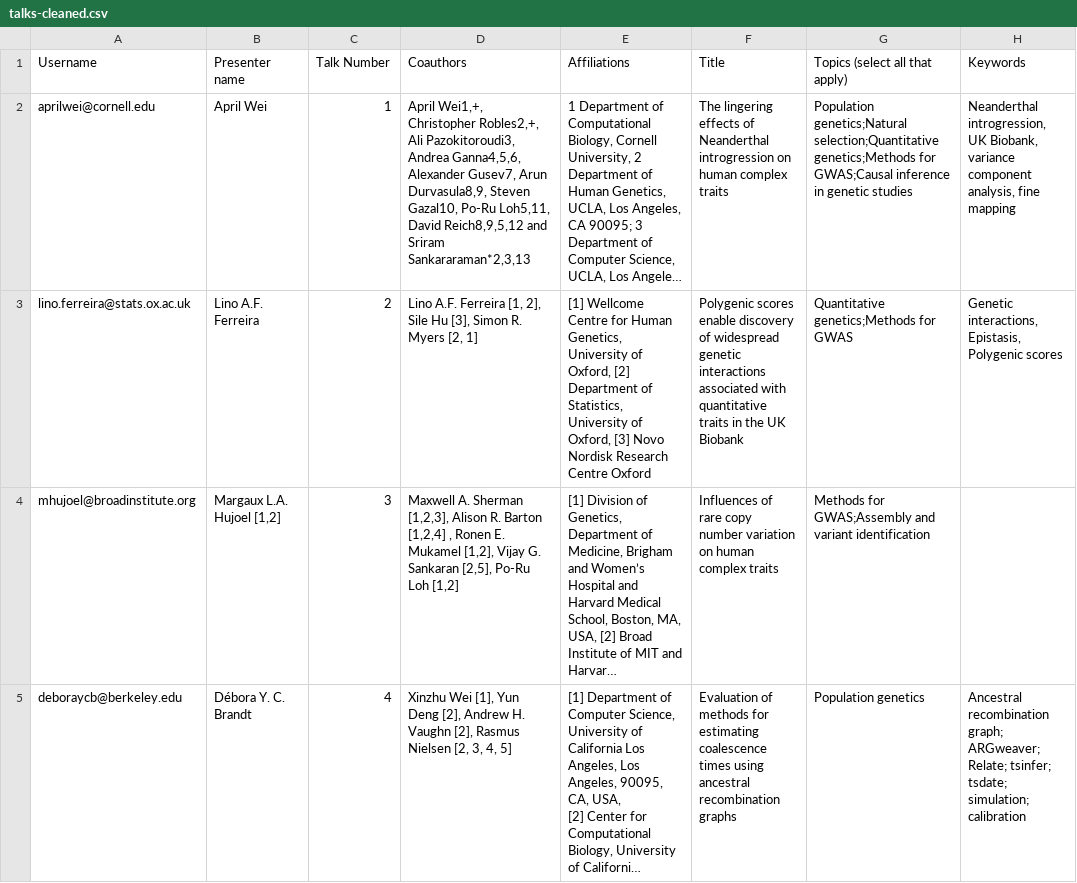
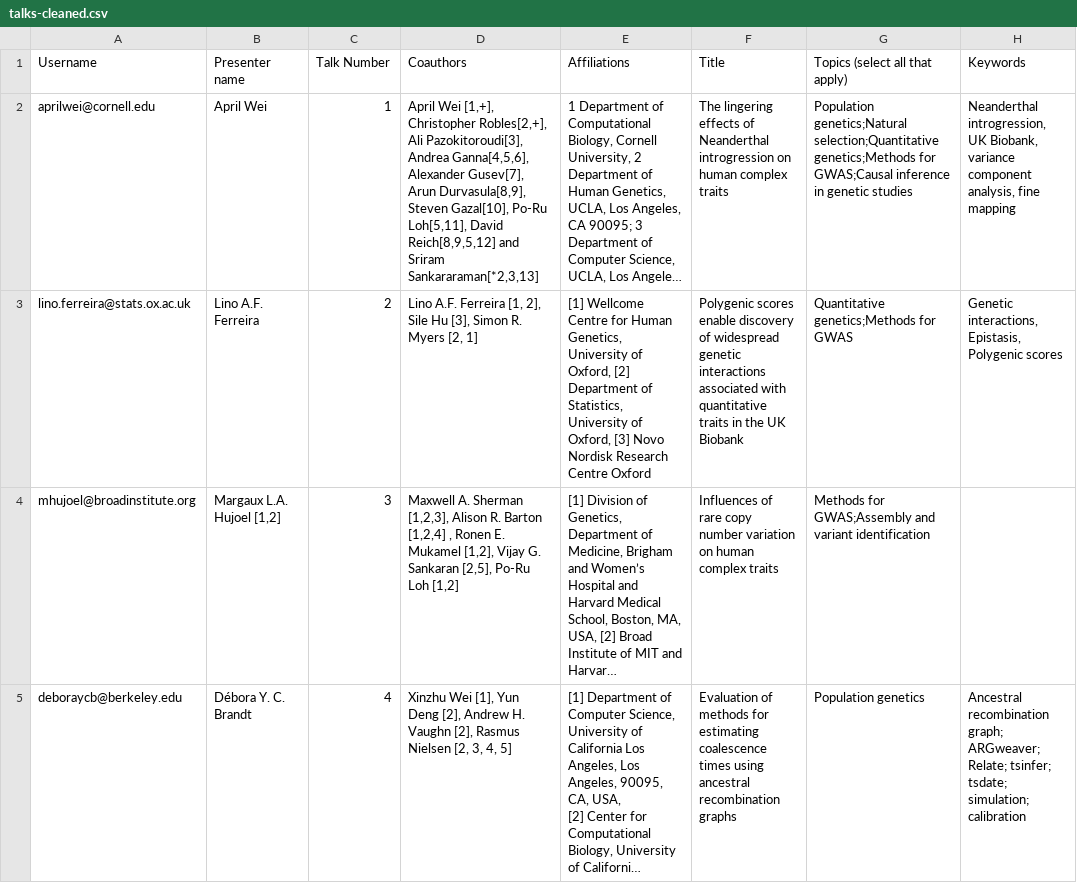
Before and after one commit to probgen22/probgen22.github.io, a CSV file: data/talks-cleaned.csv, drawn as a sheet; only a part is shown; long unchanged cells end in …; the diff names each change by its address in the sheet, - before the commit and + after, or states it on an @@ line.

```diff
--- a/data/talks-cleaned.csv
+++ b/data/talks-cleaned.csv
-D2 (Coauthors): April Wei1,+, Christopher Robles2,+, Ali Pazokitoroudi3, Andrea Ganna4,5,6, Alexander Gusev7, Arun Durvasula8,9, Steven Gazal10, Po-Ru Loh5,11, David Reich8,9,5,12 and Sriram Sankararaman*2,3,13
+D2 (Coauthors): April Wei [1,+], Christopher Robles[2,+], Ali Pazokitoroudi[3], Andrea Ganna[4,5,6], Alexander Gusev[7], Arun Durvasula[8,9], Steven Gazal[10], Po-Ru Loh[5,11], David Reich[8,9,5,12] and Sriram Sankararaman[*2,3,13]
```
Also changed, not shown: 2 other files.
